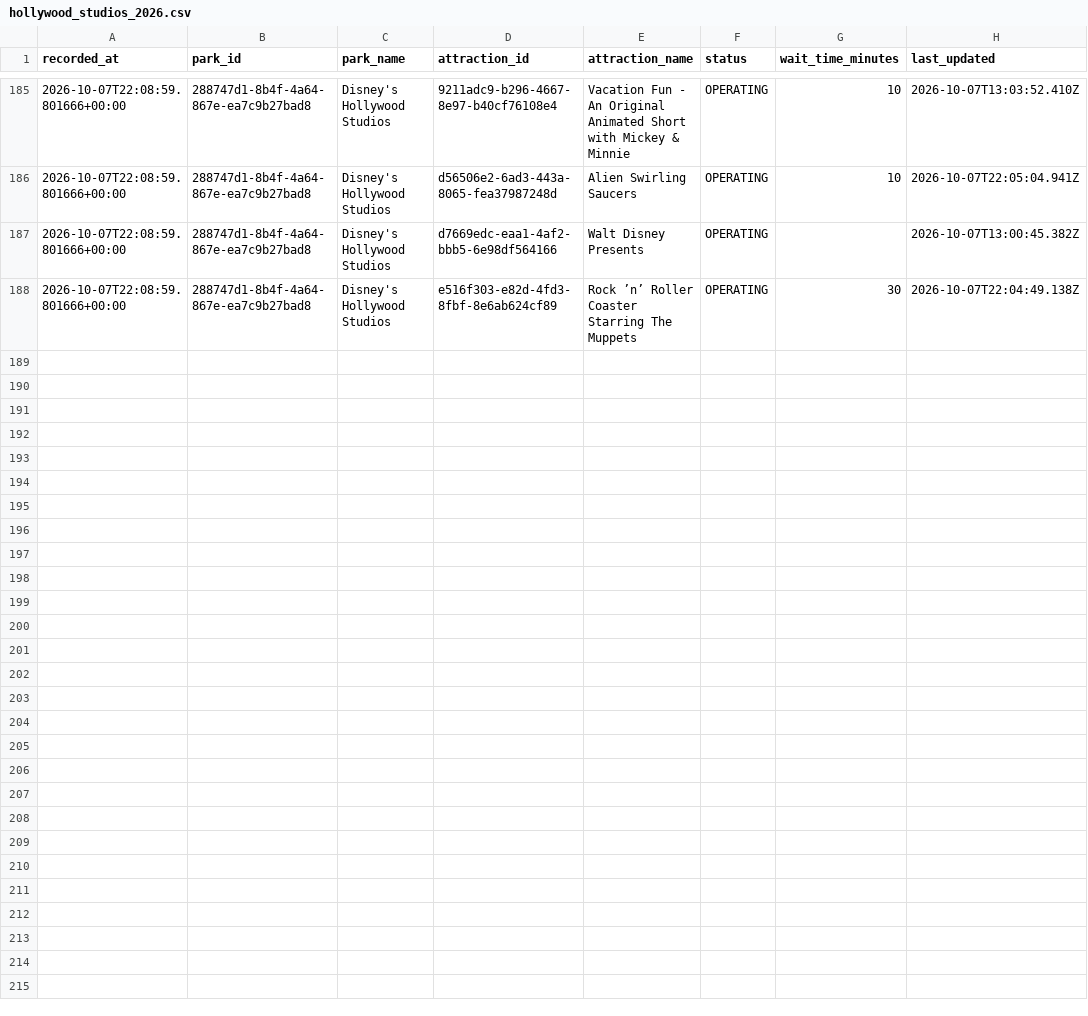
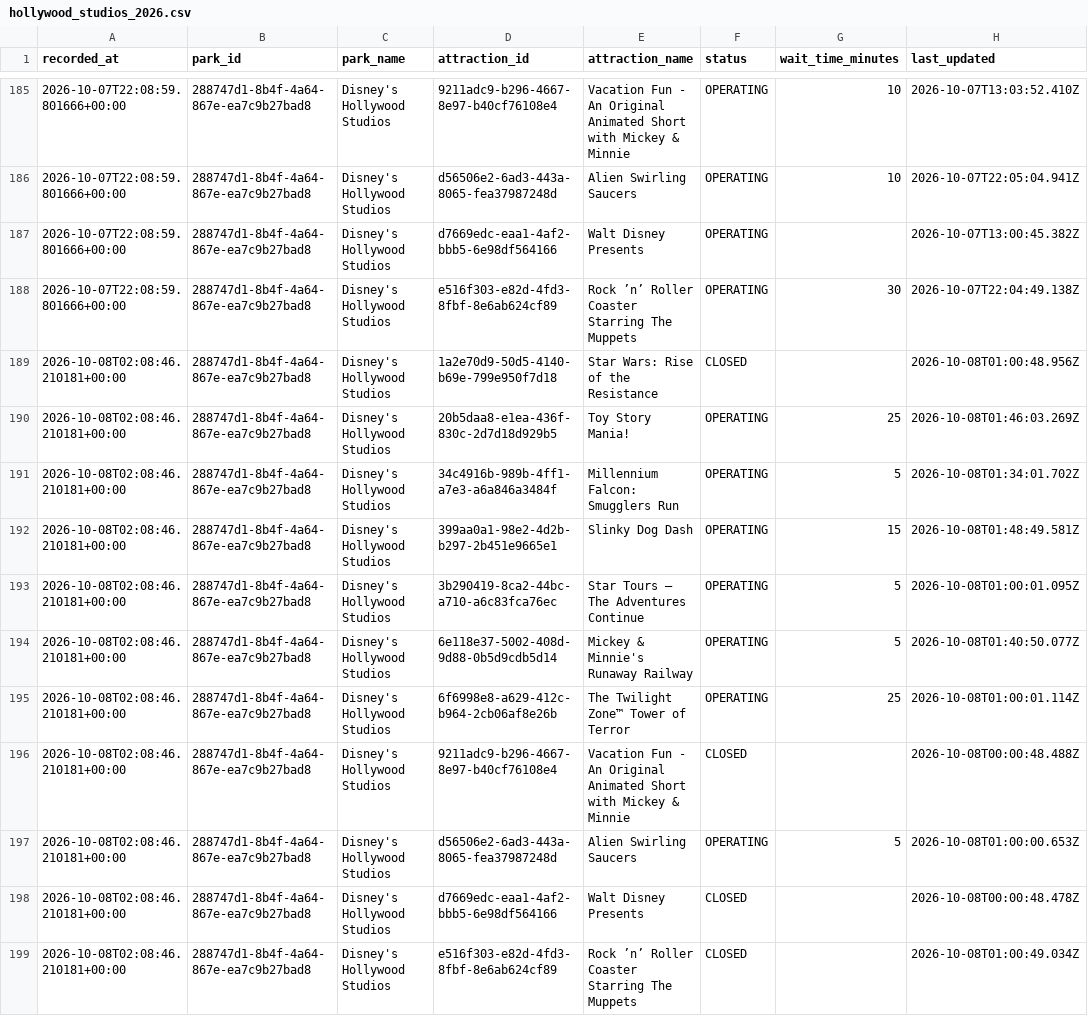
Before and after one commit to TheWaitTimes/park_data, a CSV file: data/hollywood_studios_2026.csv, drawn as a sheet; only a part is shown, gaps mark what is left out.

```diff
--- a/data/hollywood_studios_2026.csv
+++ b/data/hollywood_studios_2026.csv
@@ -188 +188,12 @@ recorded_at,park_id,park_name,attraction_id,attraction_name,status,wait_time_min
 2026-10-07T22:08:59.801666+00:00,288747d1-8b4f-4a64-867e-ea7c9b27bad8,Disney's Hollywood Studios,e516f303-e82d-4fd3-8fbf-8e6ab624cf89,Rock ’n’ Roller Coaster Starring The Muppets,OPERATING,30,2026-10-07T22:04:49.138Z
+2026-10-08T02:08:46.210181+00:00,288747d1-8b4f-4a64-867e-ea7c9b27bad8,Disney's Hollywood Studios,1a2e70d9-50d5-4140-b69e-799e950f7d18,Star Wars: Rise of the Resistance,CLOSED,,2026-10-08T01:00:48.956Z
+2026-10-08T02:08:46.210181+00:00,288747d1-8b4f-4a64-867e-ea7c9b27bad8,Disney's Hollywood Studios,20b5daa8-e1ea-436f-830c-2d7d18d929b5,Toy Story Mania!,OPERATING,25,2026-10-08T01:46:03.269Z
+2026-10-08T02:08:46.210181+00:00,288747d1-8b4f-4a64-867e-ea7c9b27bad8,Disney's Hollywood Studios,34c4916b-989b-4ff1-a7e3-a6a846a3484f,Millennium Falcon: Smugglers Run,OPERATING,5,2026-10-08T01:34:01.702Z
+2026-10-08T02:08:46.210181+00:00,288747d1-8b4f-4a64-867e-ea7c9b27bad8,Disney's Hollywood Studios,399aa0a1-98e2-4d2b-b297-2b451e9665e1,Slinky Dog Dash,OPERATING,15,2026-10-08T01:48:49.581Z
+2026-10-08T02:08:46.210181+00:00,288747d1-8b4f-4a64-867e-ea7c9b27bad8,Disney's Hollywood Studios,3b290419-8ca2-44bc-a710-a6c83fca76ec,Star Tours – The Adventures Continue,OPERATING,5,2026-10-08T01:00:01.095Z
+2026-10-08T02:08:46.210181+00:00,288747d1-8b4f-4a64-867e-ea7c9b27bad8,Disney's Hollywood Studios,6e118e37-5002-408d-9d88-0b5d9cdb5d14,Mickey & Minnie's Runaway Railway,OPERATING,5,2026-10-08T01:40:50.077Z
+2026-10-08T02:08:46.210181+00:00,288747d1-8b4f-4a64-867e-ea7c9b27bad8,Disney's Hollywood Studios,6f6998e8-a629-412c-b964-2cb06af8e26b,The Twilight Zone™ Tower of Terror,OPERATING,25,2026-10-08T01:00:01.114Z
+2026-10-08T02:08:46.210181+00:00,288747d1-8b4f-4a64-867e-ea7c9b27bad8,Disney's Hollywood Studios,9211adc9-b296-4667-8e97-b40cf76108e4,Vacation Fun - An Original Animated Short with Mickey & Minnie,CLOSED,,2026-10-08T00:00:48.488Z
+2026-10-08T02:08:46.210181+00:00,288747d1-8b4f-4a64-867e-ea7c9b27bad8,Disney's Hollywood Studios,d56506e2-6ad3-443a-8065-fea37987248d,Alien Swirling Saucers,OPERATING,5,2026-10-08T01:00:00.653Z
+2026-10-08T02:08:46.210181+00:00,288747d1-8b4f-4a64-867e-ea7c9b27bad8,Disney's Hollywood Studios,d7669edc-eaa1-4af2-bbb5-6e98df564166,Walt Disney Presents,CLOSED,,2026-10-08T00:00:48.478Z
+2026-10-08T02:08:46.210181+00:00,288747d1-8b4f-4a64-867e-ea7c9b27bad8,Disney's Hollywood Studios,e516f303-e82d-4fd3-8fbf-8e6ab624cf89,Rock ’n’ Roller Coaster Starring The Muppets,CLOSED,,2026-10-08T01:00:49.034Z
```
Also changed, not shown: 1 other file.
